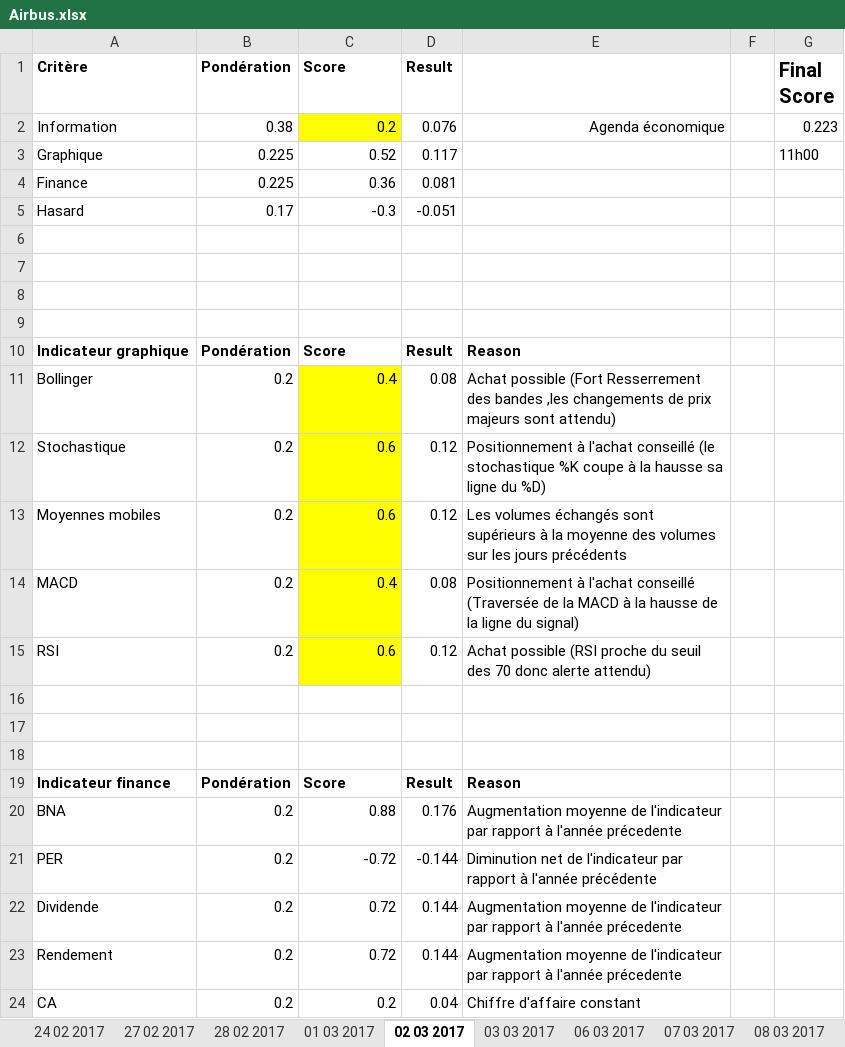
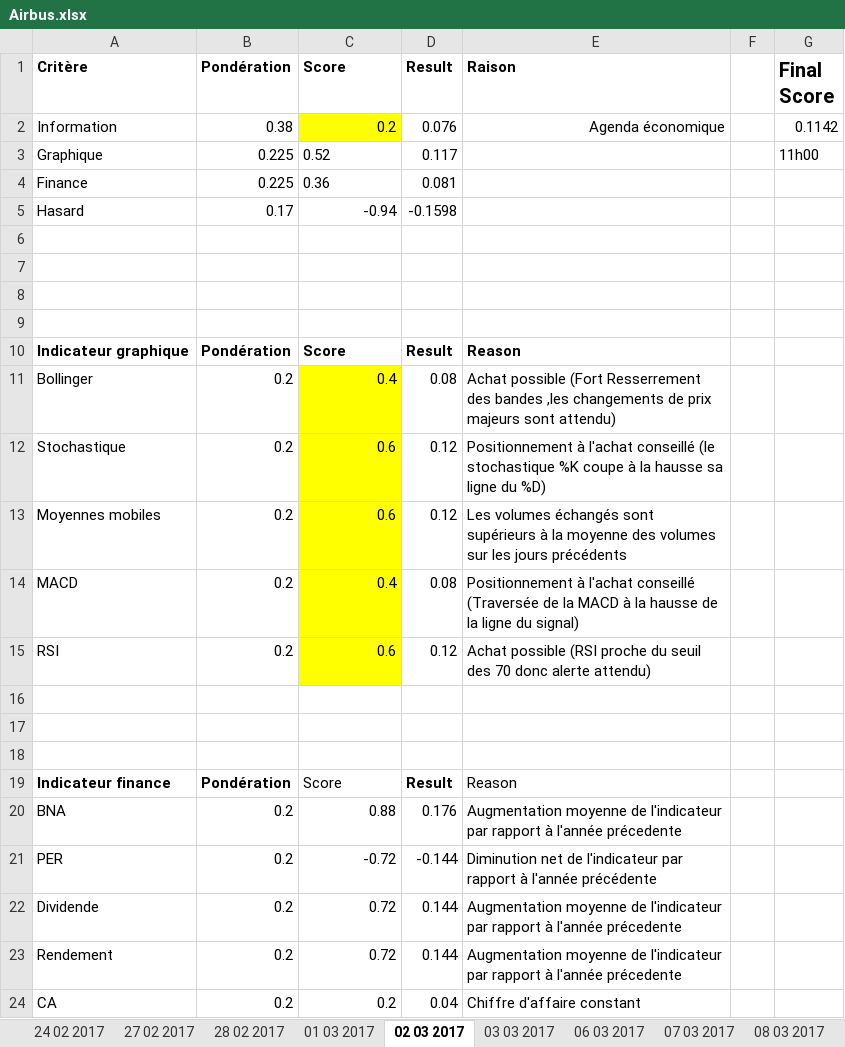
Before and after one commit to NathanKun/StockChooser, an Excel workbook: data/Airbus.xlsx, sheet 02 03 2017, drawn as a sheet; values as stored, in another font and other column widths than the file's, no borders; the diff names each change by its address in the sheet, - before the commit and + after, or states it on an @@ line.

Commit message:
Updated all scores for 16/03/2017

```diff
--- a/data/Airbus.xlsx (sheet 02 03 2017)
+++ b/data/Airbus.xlsx (sheet 02 03 2017)
-E1: (empty)
+E1: Raison
-G2 (Final Score): 0.223
+G2 (Final Score): 0.1142
-C3:C4 alignment: right
+C3:C4 alignment: left
-C5 (Score): -0.3
+C5 (Score): -0.94
-D5 (Result): -0.051
+D5 (Result): -0.1598
-C19 bold: on
+C19 bold: off
-E19 bold: on
+E19 bold: off
```
Also changed, not shown: sheet 09 03 2017, sheet 08 03 2017, sheet 10 03 2017, sheet 07 03 2017, sheet 27 02 2017, sheet 01 03 2017, 7 more sheets, other sheet tabs, formulas that keep their value, data/Biomerieux.xlsx, data/Loreal.xlsx, 1 other file.
